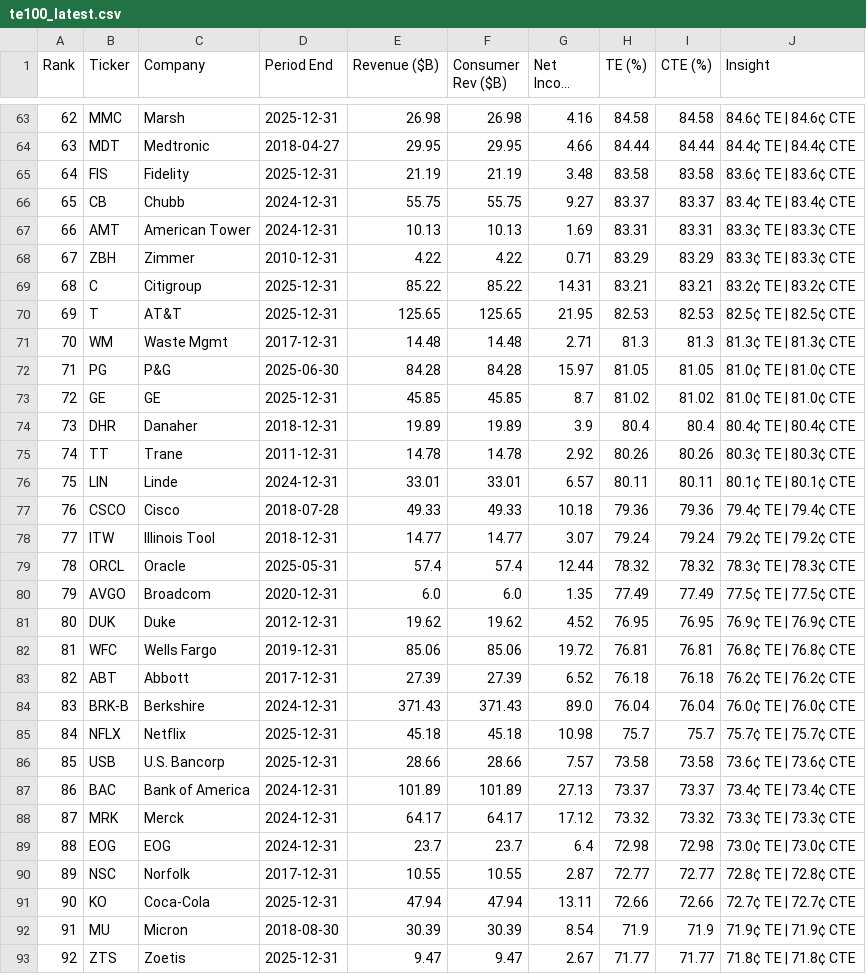
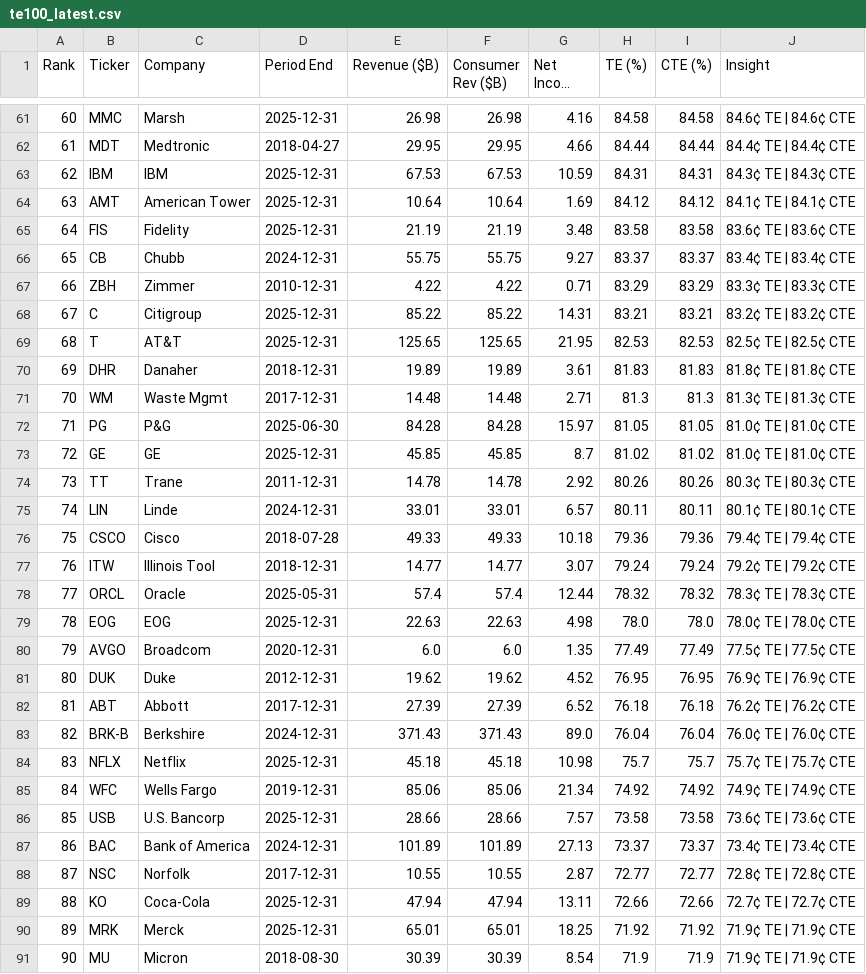
Before and after one commit to PhotodiodeAstronomy/te100-index, a CSV file: docs/te100_latest.csv, drawn as a sheet; only a part is shown, gaps mark what is left out; the shorter side is filled out with more unchanged rows; long unchanged cells end in …; removed rows and columns are numbered as before the commit, all else as after; the diff covers the shown part only; the diff names each change by its address in the sheet, - before the commit and + after, or states it on an @@ line.

```diff
--- a/docs/te100_latest.csv
+++ b/docs/te100_latest.csv
@@ column A (Rank) renumbered between rows 13 and 102 @@
+row 63: 62 | IBM | IBM | 2025-12-31 | 67.53 | 67.53 | 10.59 | 84.31 | 84.31 | 84.3¢ TE | 84.3¢ CTE
+row 64: 63 | AMT | American Tower | 2025-12-31 | 10.64 | 10.64 | 1.69 | 84.12 | 84.12 | 84.1¢ TE | 84.1¢ CTE
-row 67: 66 | AMT | American Tower | 2024-12-31 | 10.13 | 10.13 | 1.69 | 83.31 | 83.31 | 83.3¢ TE | 83.3¢ CTE
+row 70: 69 | DHR | Danaher | 2018-12-31 | 19.89 | 19.89 | 3.61 | 81.83 | 81.83 | 81.8¢ TE | 81.8¢ CTE
-row 74: 73 | DHR | Danaher | 2018-12-31 | 19.89 | 19.89 | 3.9 | 80.4 | 80.4 | 80.4¢ TE | 80.4¢ CTE
+row 79: 78 | EOG | EOG | 2025-12-31 | 22.63 | 22.63 | 4.98 | 78.0 | 78.0 | 78.0¢ TE | 78.0¢ CTE
-row 82: 81 | WFC | Wells Fargo | 2019-12-31 | 85.06 | 85.06 | 19.72 | 76.81 | 76.81 | 76.8¢ TE | 76.8¢ CTE
+row 85: 84 | WFC | Wells Fargo | 2019-12-31 | 85.06 | 85.06 | 21.34 | 74.92 | 74.92 | 74.9¢ TE | 74.9¢ CTE
-row 88: 87 | MRK | Merck | 2024-12-31 | 64.17 | 64.17 | 17.12 | 73.32 | 73.32 | 73.3¢ TE | 73.3¢ CTE
-row 89: 88 | EOG | EOG | 2024-12-31 | 23.7 | 23.7 | 6.4 | 72.98 | 72.98 | 73.0¢ TE | 73.0¢ CTE
+row 90: 89 | MRK | Merck | 2025-12-31 | 65.01 | 65.01 | 18.25 | 71.92 | 71.92 | 71.9¢ TE | 71.9¢ CTE
```
Also changed, not shown: 2 added rows, 3 removed rows, 1 moved row and 7 edited cells elsewhere in this file, 1 other file.
